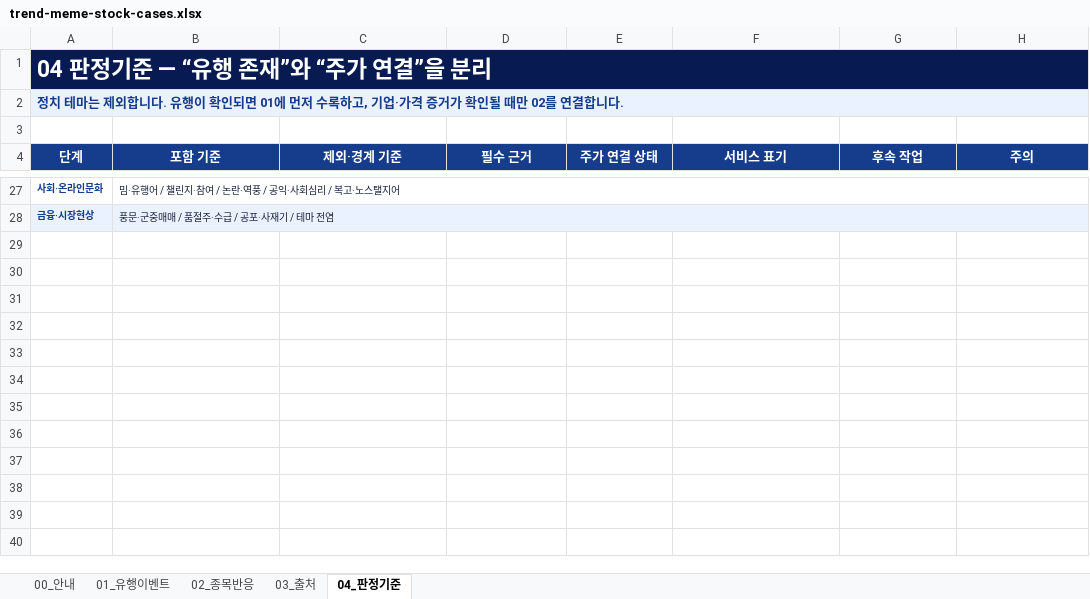
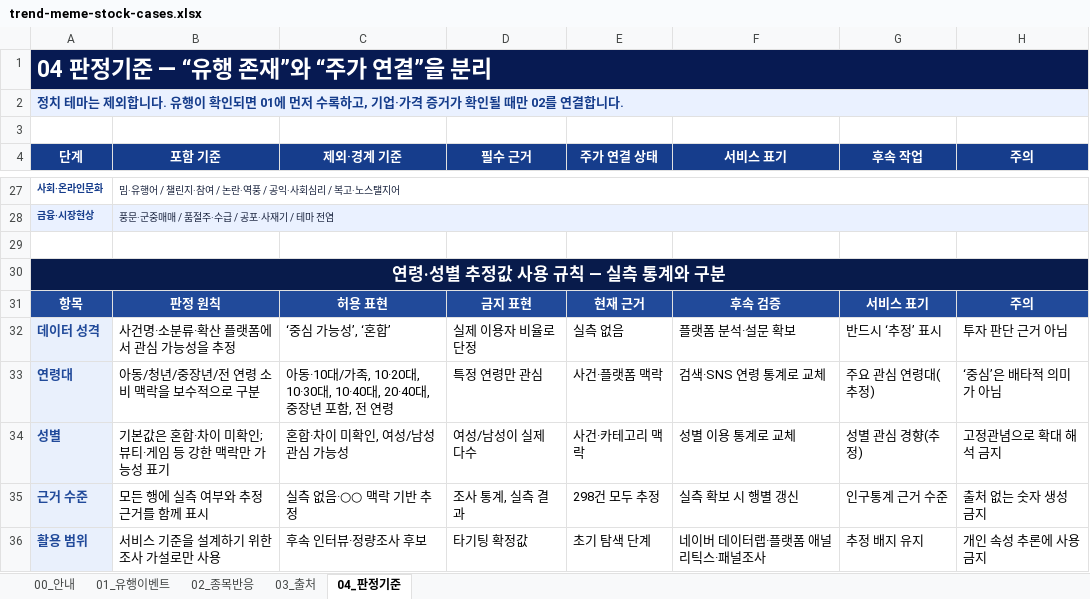
Before and after one commit to jyy7294/noinbada, an Excel workbook: outputs/019fcf4b-cafe-75c0-814f-d0b3e093c2ac/trend-meme-stock-cases.xlsx, sheet 04_판정기준, drawn as a sheet; only a part is shown, gaps mark what is left out; values as stored, in another font and other column widths than the file's, no borders; the diff names each change by its address in the sheet, - before the commit and + after, or states it on an @@ line.

```diff
--- a/outputs/019fcf4b-cafe-75c0-814f-d0b3e093c2ac/trend-meme-stock-cases.xlsx (sheet 04_판정기준)
+++ b/outputs/019fcf4b-cafe-75c0-814f-d0b3e093c2ac/trend-meme-stock-cases.xlsx (sheet 04_판정기준)
+row 29: (empty)
+row 30: 연령·성별 추정값 사용 규칙 — 실측 통계와 구분
+row 31: 항목 | 판정 원칙 | 허용 표현 | 금지 표현 | 현재 근거 | 후속 검증 | 서비스 표기 | 주의
+row 32: 데이터 성격 | 사건명·소분류·확산 플랫폼에서 관심 가능성을 추정 | ‘중심 가능성’, ‘혼합’ | 실제 이용자 비율로 단정 | 실측 없음 | 플랫폼 분석·설문 확보 | 반드시 ‘추정’ 표시 | 투자 판단 근거 아님
+row 33: 연령대 | 아동/청년/중장년/전 연령 소비 맥락을 보수적으로 구분 | 아동·10대/가족, 10·20대, 10·30대, 10·40대, 20·40대, 중장년 포함, 전 연령 | 특정 연령만 관심 | 사건·플랫폼 맥락 | 검색·SNS 연령 통계로 교체 | 주요 관심 연령대(추정) | ‘중심’은 배타적 의미가 아님
+row 34: 성별 | 기본값은 혼합·차이 미확인; 뷰티·게임 등 강한 맥락만 가능성 표기 | 혼합·차이 미확인, 여성/남성 관심 가능성 | 여성/남성이 실제 다수 | 사건·카테고리 맥락 | 성별 이용 통계로 교체 | 성별 관심 경향(추정) | 고정관념으로 확대 해석 금지
+row 35: 근거 수준 | 모든 행에 실측 여부와 추정 근거를 함께 표시 | 실측 없음·○○ 맥락 기반 추정 | 조사 통계, 실측 결과 | 298건 모두 추정 | 실측 확보 시 행별 갱신 | 인구통계 근거 수준 | 출처 없는 숫자 생성 금지
+row 36: 활용 범위 | 서비스 기준을 설계하기 위한 조사 가설로만 사용 | 후속 인터뷰·정량조사 후보 | 타기팅 확정값 | 초기 탐색 단계 | 네이버 데이터랩·플랫폼 애널리틱스·패널조사 | 추정 배지 유지 | 개인 속성 추론에 사용 금지
```
Also changed, not shown: sheet 01_유행이벤트, sheet 00_안내, charts or pictures, 2 other files.
